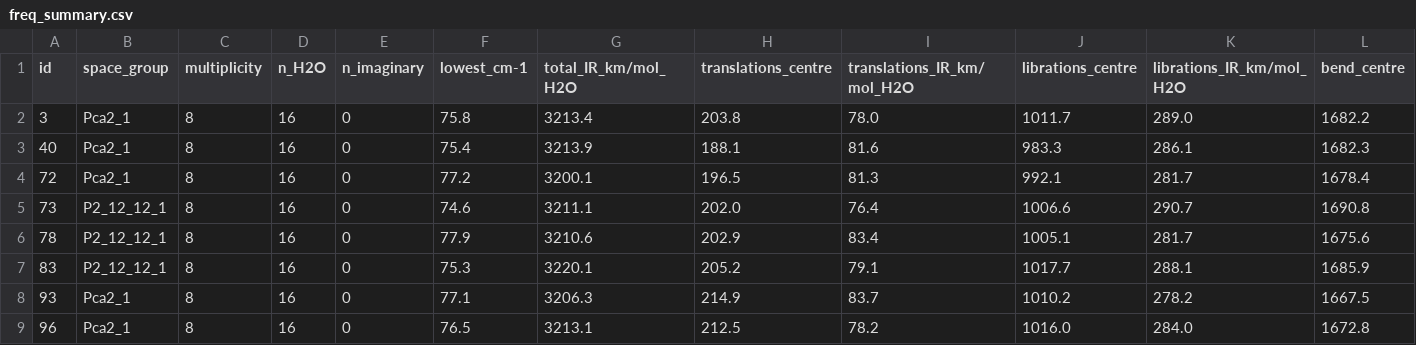
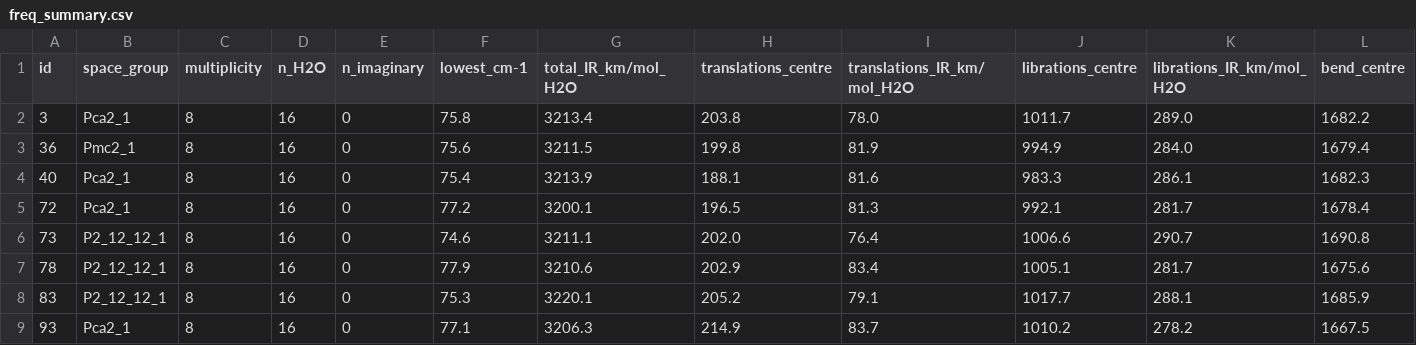
Before and after one commit to LukasMeinschad/IceV_IceIh, a CSV file: crystal_calcs/iceih/topologies/hsesol_d3/analysis/freq_summary.csv, drawn as a sheet; only a part is shown; the shorter side is filled out with more unchanged rows; rows hold the shown columns only; the diff names each change by its address in the sheet, - before the commit and + after, or states it on an @@ line.

```diff
--- a/crystal_calcs/iceih/topologies/hsesol_d3/analysis/freq_summary.csv
+++ b/crystal_calcs/iceih/topologies/hsesol_d3/analysis/freq_summary.csv
+row 3: 36 | Pmc2_1 | 8 | 16 | 0 | 75.6 | 3211.5 | 199.8 | 81.9 | 994.9 | 284.0 | 1679.4
```
Also changed, not shown: crystal_calcs/iceih/topologies/hsesol_d3/analysis/comparison_reference.csv, 9 other files.
